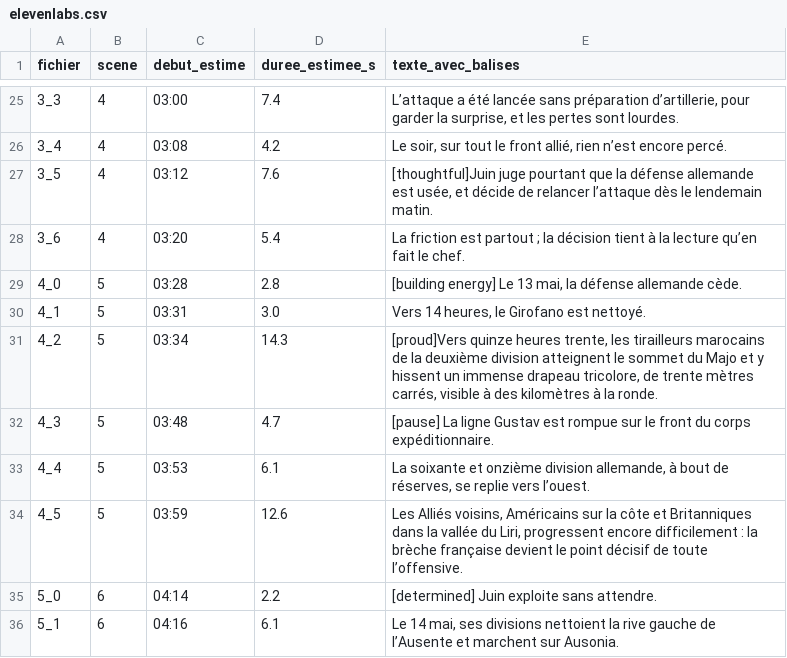
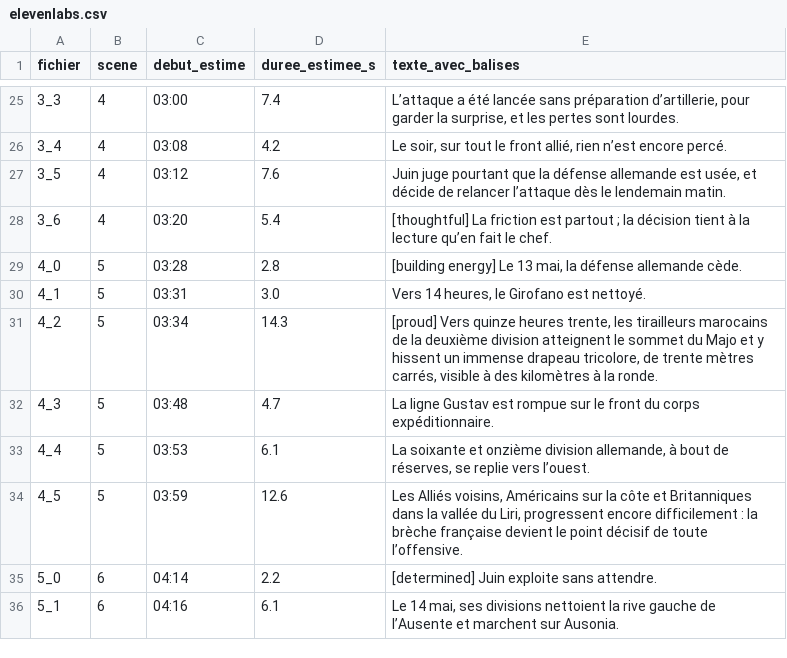
Before and after one commit to jef1234567/Garigliano-, a CSV file: voix/elevenlabs/elevenlabs.csv, drawn as a sheet; only a part is shown, gaps mark what is left out.

```diff
--- a/voix/elevenlabs/elevenlabs.csv
+++ b/voix/elevenlabs/elevenlabs.csv
@@ -26,8 +26,8 @@ fichier,scene,debut_estime,duree_estimee_s,texte_avec_balises
 3_4,4,03:08,4.2,"Le soir, sur tout le front allié, rien n’est encore percé."
-3_5,4,03:12,7.6,"[thoughtful]Juin juge pourtant que la défense allemande est usée, et décide de relancer l’attaque dès le lendemain matin."
-3_6,4,03:20,5.4,La friction est partout ; la décision tient à la lecture qu’en fait le chef.
+3_5,4,03:12,7.6,"Juin juge pourtant que la défense allemande est usée, et décide de relancer l’attaque dès le lendemain matin."
+3_6,4,03:20,5.4,[thoughtful] La friction est partout ; la décision tient à la lecture qu’en fait le chef.
 4_0,5,03:28,2.8,"[building energy] Le 13 mai, la défense allemande cède."
 4_1,5,03:31,3.0,"Vers 14 heures, le Girofano est nettoyé."
-4_2,5,03:34,14.3,"[proud]Vers quinze heures trente, les tirailleurs marocains de la deuxième division atteignent le sommet du Majo et y hissent un immense drapeau tricolore, de trente mètres carrés, visible à des kilomètres à la ronde."
-4_3,5,03:48,4.7,[pause] La ligne Gustav est rompue sur le front du corps expéditionnaire.
+4_2,5,03:34,14.3,"[proud] Vers quinze heures trente, les tirailleurs marocains de la deuxième division atteignent le sommet du Majo et y hissent un immense drapeau tricolore, de trente mètres carrés, visible à des kilomètres à la ronde."
+4_3,5,03:48,4.7,La ligne Gustav est rompue sur le front du corps expéditionnaire.
 4_4,5,03:53,6.1,"La soixante et onzième division allemande, à bout de réserves, se replie vers l’ouest."
```
Also changed, not shown: 1 other file.
